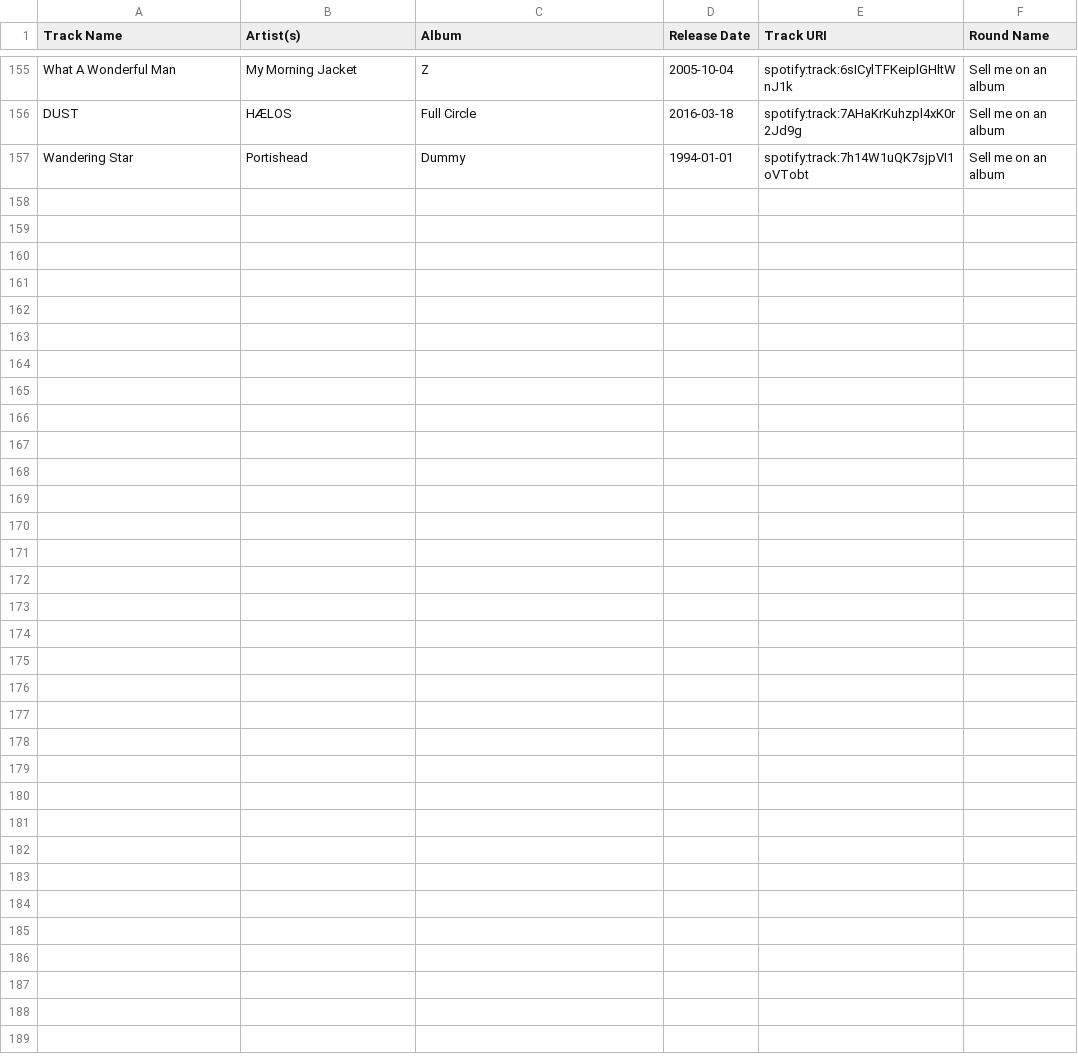
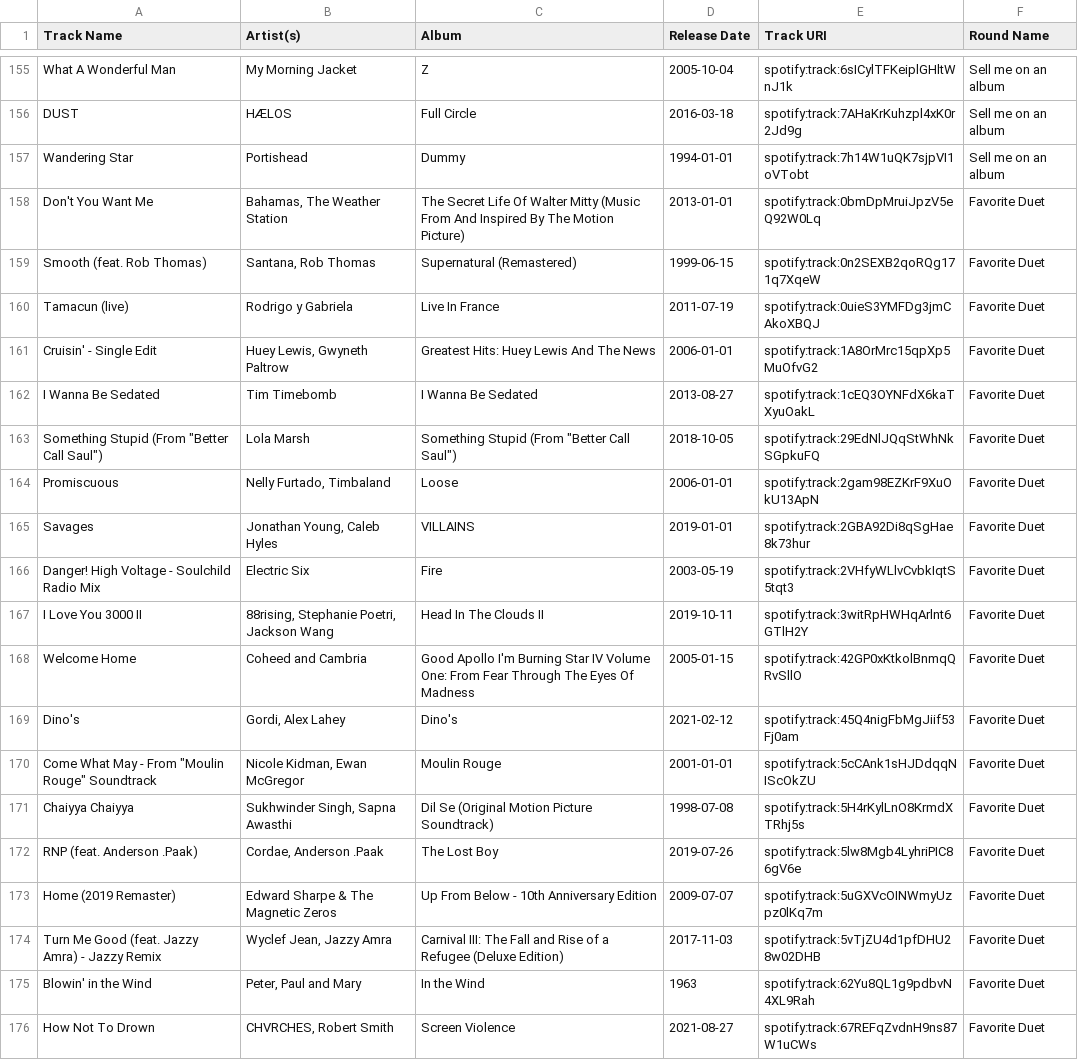
Before and after one commit to catalyst518/MusicLeague, a CSV file: Plat Pond - Season 2.csv, drawn as a sheet; only a part is shown, gaps mark what is left out; the diff covers the shown part only; the diff names each change by its address in the sheet, - before the commit and + after, or states it on an @@ line.

Commit message:
Add "Favorite Duet"

```diff
--- a/Plat Pond - Season 2.csv
+++ b/Plat Pond - Season 2.csv
+row 158: Don't You Want Me | Bahamas, The Weather Station | The Secret Life Of Walter Mitty (Music From And Inspired By The Motion Picture) | 2013-01-01 | spotify:track:0bmDpMruiJpzV5eQ92W0Lq | Favorite Duet
+row 159: Smooth (feat. Rob Thomas) | Santana, Rob Thomas | Supernatural (Remastered) | 1999-06-15 | spotify:track:0n2SEXB2qoRQg171q7XqeW | Favorite Duet
+row 160: Tamacun (live) | Rodrigo y Gabriela | Live In France | 2011-07-19 | spotify:track:0uieS3YMFDg3jmCAkoXBQJ | Favorite Duet
+row 161: Cruisin' - Single Edit | Huey Lewis, Gwyneth Paltrow | Greatest Hits: Huey Lewis And The News | 2006-01-01 | spotify:track:1A8OrMrc15qpXp5MuOfvG2 | Favorite Duet
+row 162: I Wanna Be Sedated | Tim Timebomb | I Wanna Be Sedated | 2013-08-27 | spotify:track:1cEQ3OYNFdX6kaTXyuOakL | Favorite Duet
+row 163: Something Stupid (From "Better Call Saul") | Lola Marsh | Something Stupid (From "Better Call Saul") | 2018-10-05 | spotify:track:29EdNlJQqStWhNkSGpkuFQ | Favorite Duet
+row 164: Promiscuous | Nelly Furtado, Timbaland | Loose | 2006-01-01 | spotify:track:2gam98EZKrF9XuOkU13ApN | Favorite Duet
+row 165: Savages | Jonathan Young, Caleb Hyles | VILLAINS | 2019-01-01 | spotify:track:2GBA92Di8qSgHae8k73hur | Favorite Duet
+row 166: Danger! High Voltage - Soulchild Radio Mix | Electric Six | Fire | 2003-05-19 | spotify:track:2VHfyWLlvCvbkIqtS5tqt3 | Favorite Duet
+row 167: I Love You 3000 II | 88rising, Stephanie Poetri, Jackson Wang | Head In The Clouds II | 2019-10-11 | spotify:track:3witRpHWHqArlnt6GTlH2Y | Favorite Duet
+row 168: Welcome Home | Coheed and Cambria | Good Apollo I'm Burning Star IV Volume One: From Fear Through The Eyes Of Madness | 2005-01-15 | spotify:track:42GP0xKtkolBnmqQRvSllO | Favorite Duet
+row 169: Dino's | Gordi, Alex Lahey | Dino's | 2021-02-12 | spotify:track:45Q4nigFbMgJiif53Fj0am | Favorite Duet
+row 170: Come What May - From "Moulin Rouge" Soundtrack | Nicole Kidman, Ewan McGregor | Moulin Rouge | 2001-01-01 | spotify:track:5cCAnk1sHJDdqqNIScOkZU | Favorite Duet
+row 171: Chaiyya Chaiyya | Sukhwinder Singh, Sapna Awasthi | Dil Se (Original Motion Picture Soundtrack) | 1998-07-08 | spotify:track:5H4rKylLnO8KrmdXTRhj5s | Favorite Duet
+row 172: RNP (feat. Anderson .Paak) | Cordae, Anderson .Paak | The Lost Boy | 2019-07-26 | spotify:track:5lw8Mgb4LyhriPIC86gV6e | Favorite Duet
+row 173: Home (2019 Remaster) | Edward Sharpe & The Magnetic Zeros | Up From Below - 10th Anniversary Edition | 2009-07-07 | spotify:track:5uGXVcOINWmyUzpz0lKq7m | Favorite Duet
+row 174: Turn Me Good (feat. Jazzy Amra) - Jazzy Remix | Wyclef Jean, Jazzy Amra | Carnival III: The Fall and Rise of a Refugee (Deluxe Edition) | 2017-11-03 | spotify:track:5vTjZU4d1pfDHU28w02DHB | Favorite Duet
+row 175: Blowin' in the Wind | Peter, Paul and Mary | In the Wind | 1963 | spotify:track:62Yu8QL1g9pdbvN4XL9Rah | Favorite Duet
+row 176: How Not To Drown | CHVRCHES, Robert Smith | Screen Violence | 2021-08-27 | spotify:track:67REFqZvdnH9ns87W1uCWs | Favorite Duet
```
Also changed, not shown: 9 added rows elsewhere in this file, Plat Pond - alltime.csv, rounds.csv, 1 other file.
